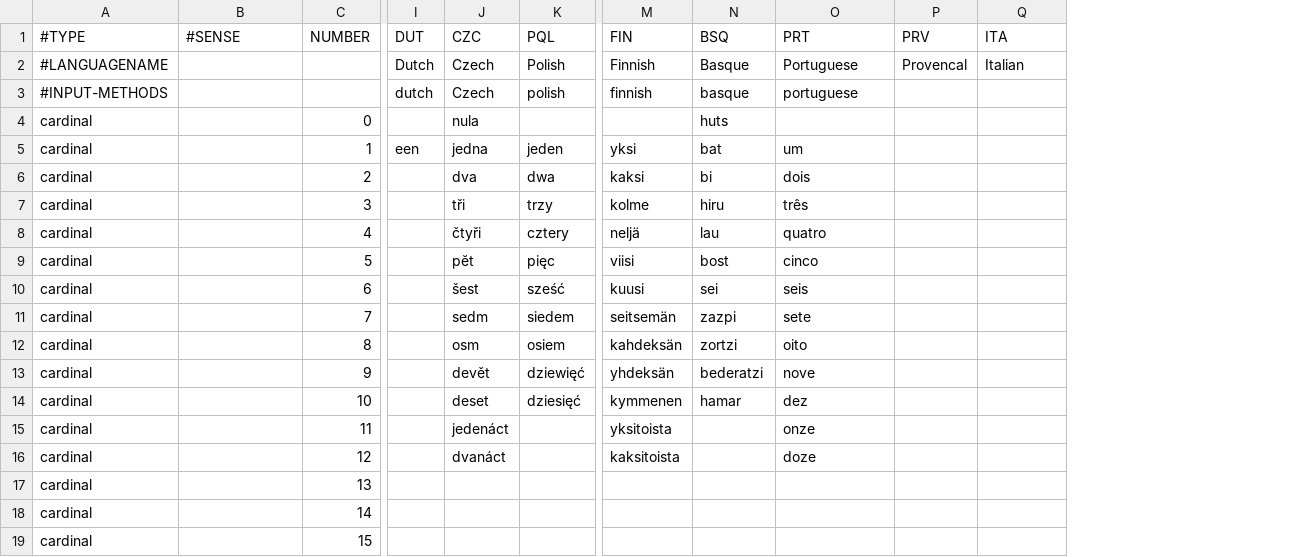
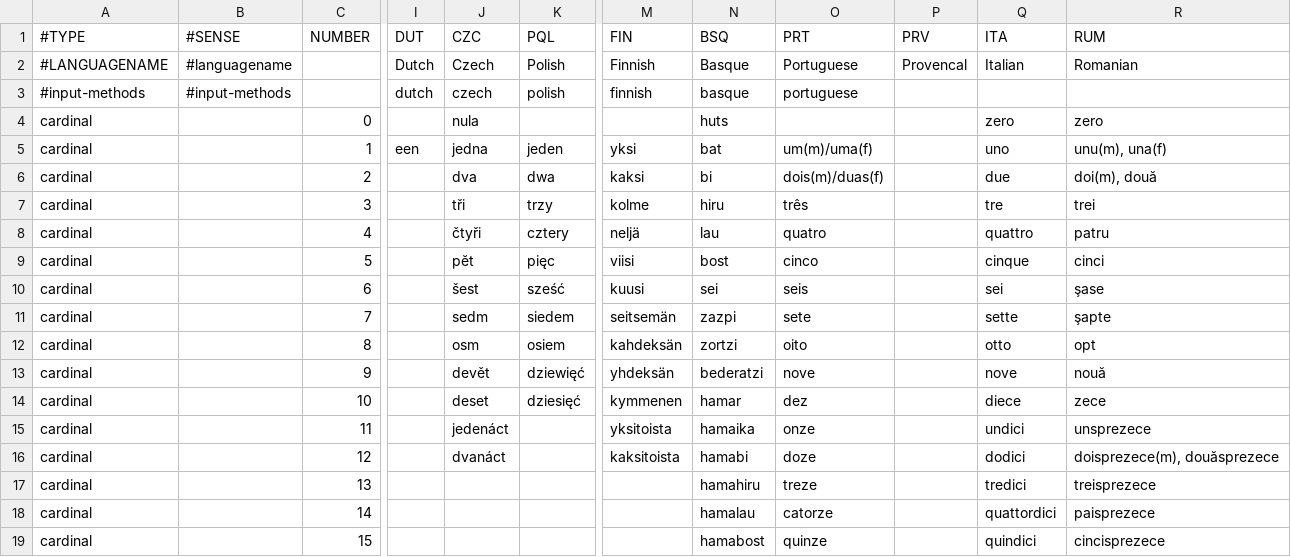
Before and after one commit to emacsattic/mulvoc, a CSV file: dictionaries/numbers.csv, drawn as a sheet; only a part is shown, gaps mark what is left out; the diff covers the shown part only; the diff names each change by its address in the sheet, - before the commit and + after, or states it on an @@ line.

Commit message:
Add more Basque, Portuguese, Italian numbers

```diff
--- a/dictionaries/numbers.csv
+++ b/dictionaries/numbers.csv
+column R (RUM), rows 2-19: Romanian |  | zero | unu(m), una(f) | doi(m), două | trei | patru | cinci | şase | şapte | opt | nouă | zece | unsprezece | doisprezece(m), douăsprezece | treisprezece | paisprezece | cincisprezece
-B2 (#SENSE): (empty)
+B2 (#SENSE): #languagename
-A3 (#TYPE): #INPUT-METHODS
+A3 (#TYPE): #input-methods
-B3 (#SENSE): (empty)
+B3 (#SENSE): #input-methods
-J3 (CZC): Czech
+J3 (CZC): czech
-Q4 (ITA): (empty)
+Q4 (ITA): zero
-O5 (PRT): um
+O5 (PRT): um(m)/uma(f)
-Q5 (ITA): (empty)
+Q5 (ITA): uno
-O6 (PRT): dois
+O6 (PRT): dois(m)/duas(f)
-Q6 (ITA): (empty)
+Q6 (ITA): due
-Q7 (ITA): (empty)
+Q7 (ITA): tre
-Q8 (ITA): (empty)
+Q8 (ITA): quattro
-Q9 (ITA): (empty)
+Q9 (ITA): cinque
-Q10 (ITA): (empty)
+Q10 (ITA): sei
-Q11 (ITA): (empty)
+Q11 (ITA): sette
-Q12 (ITA): (empty)
+Q12 (ITA): otto
-Q13 (ITA): (empty)
+Q13 (ITA): nove
-Q14 (ITA): (empty)
+Q14 (ITA): diece
-N15 (BSQ): (empty)
+N15 (BSQ): hamaika
-Q15 (ITA): (empty)
+Q15 (ITA): undici
-N16 (BSQ): (empty)
+N16 (BSQ): hamabi
-Q16 (ITA): (empty)
+Q16 (ITA): dodici
-N17 (BSQ): (empty)
+N17 (BSQ): hamahiru
-O17 (PRT): (empty)
+O17 (PRT): treze
-Q17 (ITA): (empty)
+Q17 (ITA): tredici
-N18 (BSQ): (empty)
+N18 (BSQ): hamalau
-O18 (PRT): (empty)
+O18 (PRT): catorze
-Q18 (ITA): (empty)
+Q18 (ITA): quattordici
-N19 (BSQ): (empty)
+N19 (BSQ): hamabost
-O19 (PRT): (empty)
+O19 (PRT): quinze
-Q19 (ITA): (empty)
+Q19 (ITA): quindici
```
Also changed, not shown: 7 added rows and 36 edited cells elsewhere in this file.
